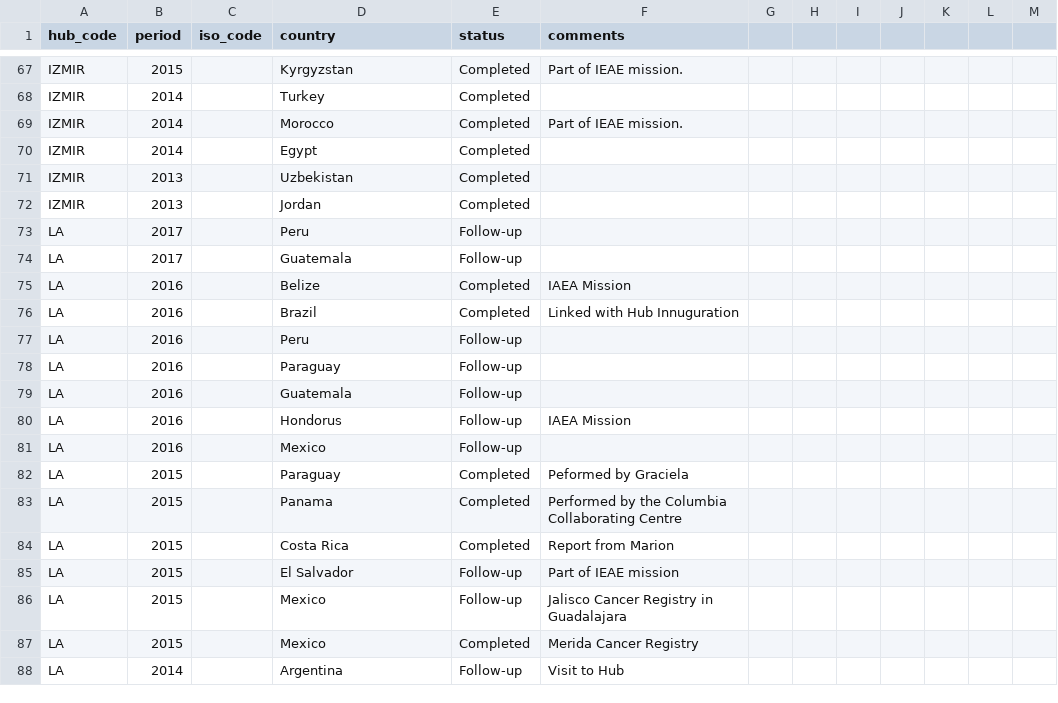
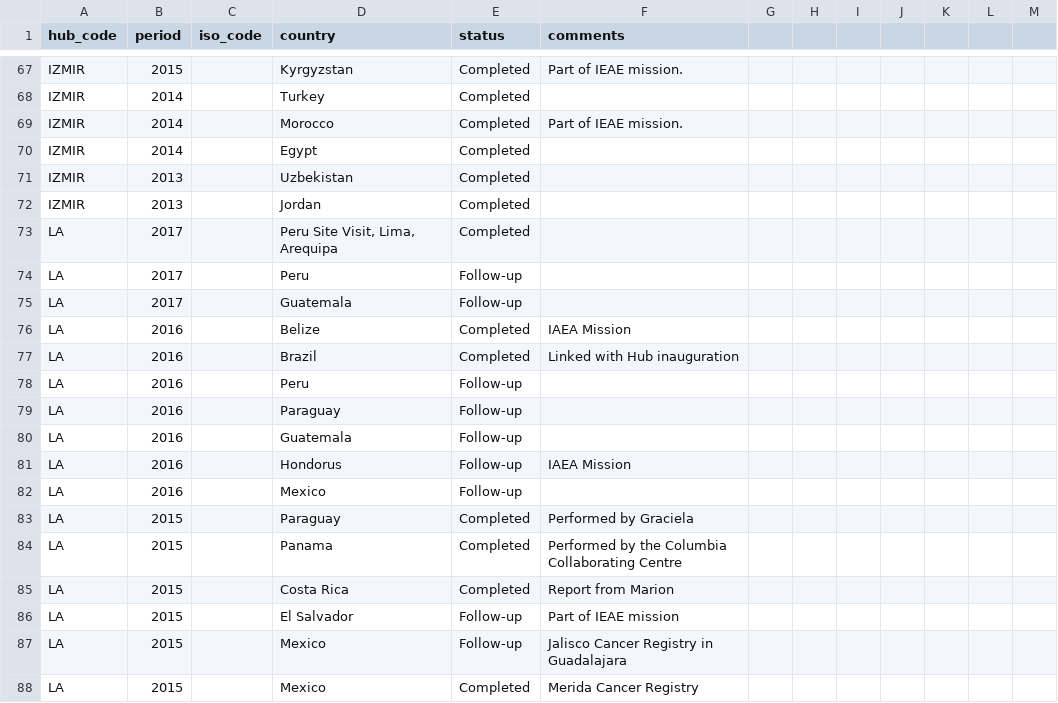
Before and after one commit to IARC-CSU/GICR-Map, a CSV file: data/site-visits.csv, drawn as a sheet; only a part is shown, gaps mark what is left out; the shorter side is filled out with more unchanged rows.

```diff
--- a/data/site-visits.csv
+++ b/data/site-visits.csv
@@ -72,2 +72,3 @@ IZMIR,2013,,Uzbekistan,Completed,
 IZMIR,2013,,Jordan,Completed,
+LA,2017,,"Peru Site Visit, Lima, Arequipa",Completed
 LA,2017,,Peru,Follow-up,
@@ -75,3 +76,3 @@ LA,2017,,Guatemala,Follow-up,
 LA,2016,,Belize,Completed,IAEA Mission
-LA,2016,,Brazil,Completed,Linked with Hub Innuguration
+LA,2016,,Brazil,Completed,Linked with Hub inauguration
 LA,2016,,Peru,Follow-up,
@@ -81,3 +82,3 @@ LA,2016,,Hondorus,Follow-up,IAEA Mission
 LA,2016,,Mexico,Follow-up,
-LA,2015,,Paraguay,Completed,Peformed by Graciela
+LA,2015,,Paraguay,Completed,Performed by Graciela
 LA,2015,,Panama,Completed,Performed by the Columbia Collaborating Centre
```
Also changed, not shown: 2 other files.
